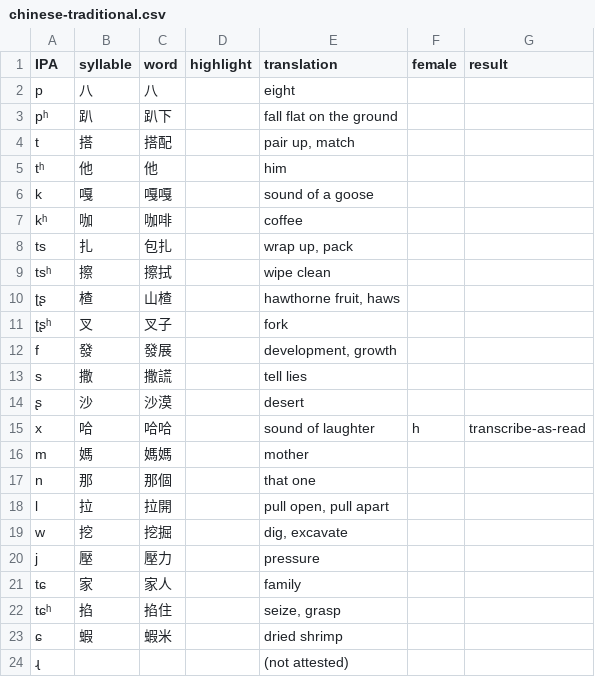
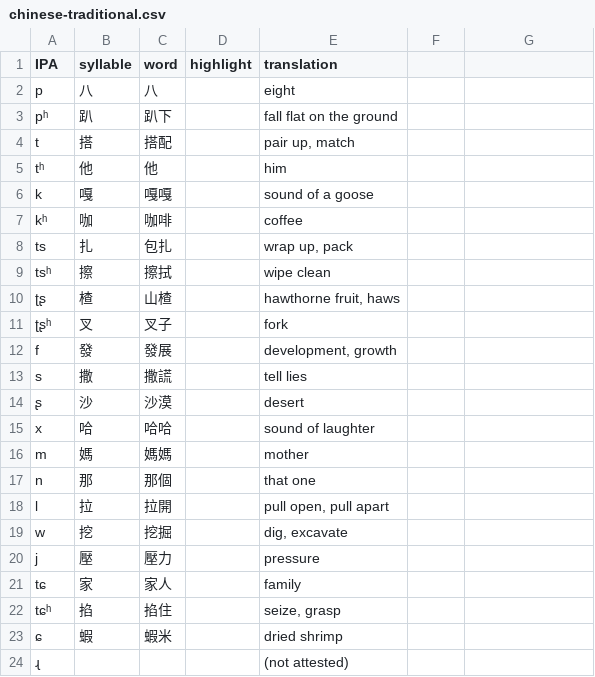
Before and after one commit to drammock/eeg-phone-coding, a CSV file: wordlists/chinese-traditional.csv, drawn as a sheet; the diff names each change by its address in the sheet, - before the commit and + after, or states it on an @@ line.

```diff
--- a/wordlists/chinese-traditional.csv
+++ b/wordlists/chinese-traditional.csv
-F1: female
+F1: (empty)
-G1: result
+G1: (empty)
-F15: h
+F15: (empty)
-G15: transcribe-as-read
+G15: (empty)
```
Also changed, not shown: wordlists/chinese-simplified.csv.
